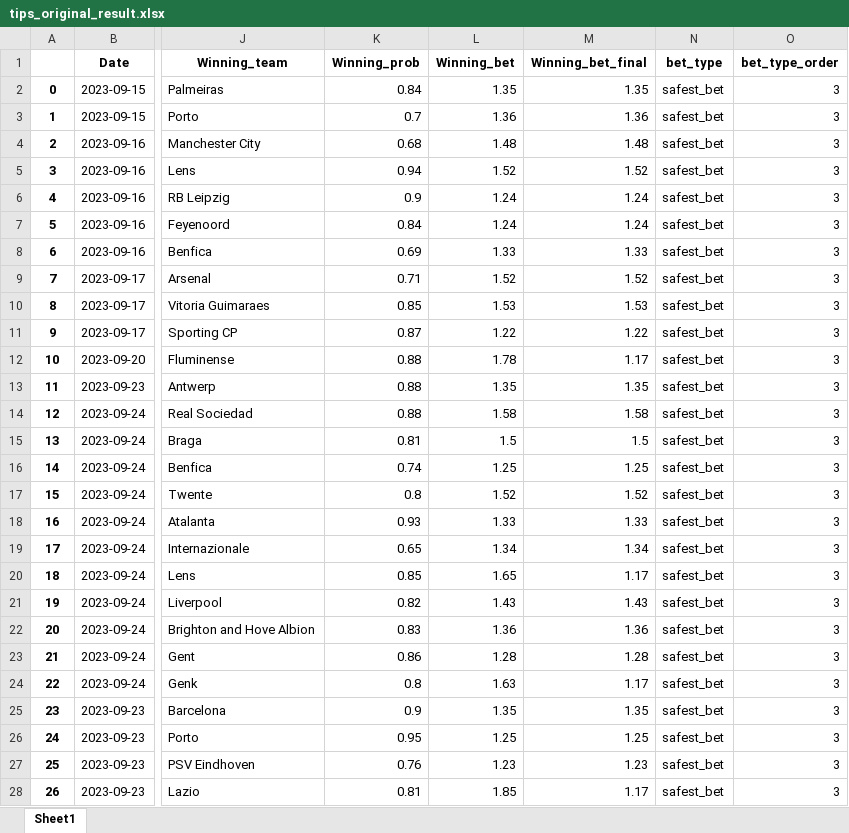
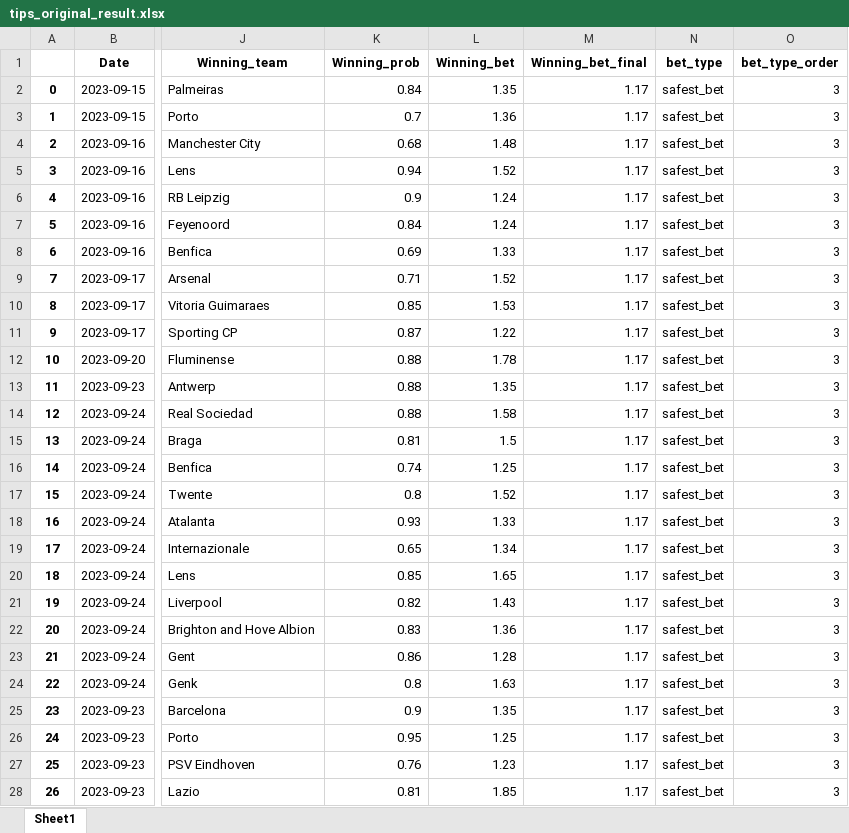
Before and after one commit to alanhassan/soccerprediction, an Excel workbook: tips_original_result.xlsx, sheet Sheet1, drawn as a sheet; only a part is shown, gaps mark what is left out; values as stored, in another font and other column widths than the file's, no borders; the diff covers the shown part only; the diff names each change by its address in the sheet, - before the commit and + after, or states it on an @@ line.

Commit message:
your commit message

```diff
--- a/tips_original_result.xlsx (sheet Sheet1)
+++ b/tips_original_result.xlsx (sheet Sheet1)
-M2 (Winning_bet_final): 1.35
+M2 (Winning_bet_final): 1.17
-M3 (Winning_bet_final): 1.36
+M3 (Winning_bet_final): 1.17
-M4 (Winning_bet_final): 1.48
+M4 (Winning_bet_final): 1.17
-M5 (Winning_bet_final): 1.52
+M5 (Winning_bet_final): 1.17
-M6:M7 (Winning_bet_final): 1.24
+M6:M7 (Winning_bet_final): 1.17
-M8 (Winning_bet_final): 1.33
+M8 (Winning_bet_final): 1.17
-M9 (Winning_bet_final): 1.52
+M9 (Winning_bet_final): 1.17
-M10 (Winning_bet_final): 1.53
+M10 (Winning_bet_final): 1.17
-M11 (Winning_bet_final): 1.22
+M11 (Winning_bet_final): 1.17
-M13 (Winning_bet_final): 1.35
+M13 (Winning_bet_final): 1.17
-M14 (Winning_bet_final): 1.58
+M14 (Winning_bet_final): 1.17
-M15 (Winning_bet_final): 1.5
+M15 (Winning_bet_final): 1.17
-M16 (Winning_bet_final): 1.25
+M16 (Winning_bet_final): 1.17
-M17 (Winning_bet_final): 1.52
+M17 (Winning_bet_final): 1.17
-M18 (Winning_bet_final): 1.33
+M18 (Winning_bet_final): 1.17
-M19 (Winning_bet_final): 1.34
+M19 (Winning_bet_final): 1.17
-M21 (Winning_bet_final): 1.43
+M21 (Winning_bet_final): 1.17
-M22 (Winning_bet_final): 1.36
+M22 (Winning_bet_final): 1.17
-M23 (Winning_bet_final): 1.28
+M23 (Winning_bet_final): 1.17
-M25 (Winning_bet_final): 1.35
+M25 (Winning_bet_final): 1.17
-M26 (Winning_bet_final): 1.25
+M26 (Winning_bet_final): 1.17
-M27 (Winning_bet_final): 1.23
+M27 (Winning_bet_final): 1.17
```
Also changed, not shown: 42 edited cells elsewhere in this sheet.
